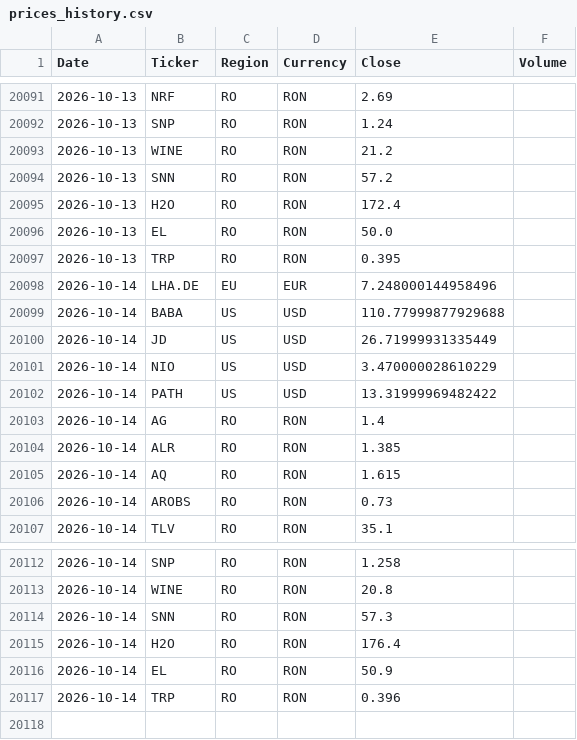
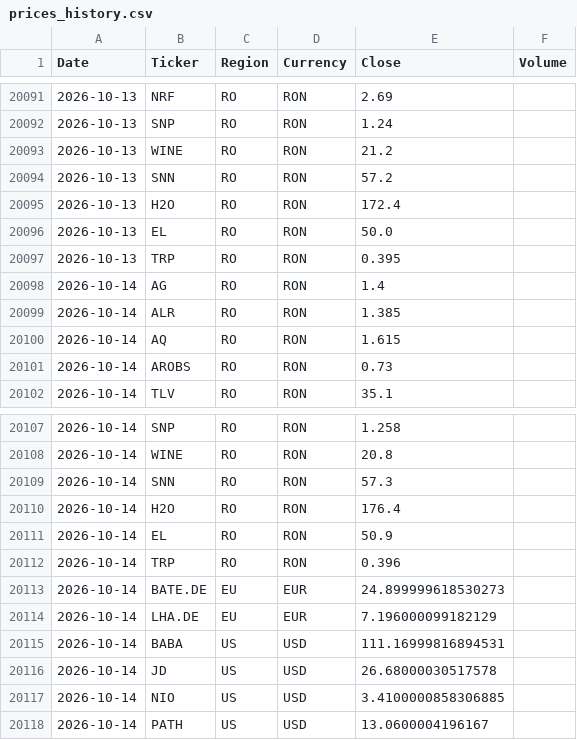
Before and after one commit to drapin22/dp_avb_stock_auto, a CSV file: data/prices_history.csv, drawn as a sheet; only a part is shown, gaps mark what is left out; removed rows and columns are numbered as before the commit, all else as after; the diff names each change by its address in the sheet, - before the commit and + after, or states it on an @@ line.

Commit message:
Daily prices update (EU + US, Yahoo)

```diff
--- a/data/prices_history.csv
+++ b/data/prices_history.csv
-row 20098: 2026-10-14 | LHA.DE | EU | EUR | 7.248000144958496
-row 20099: 2026-10-14 | BABA | US | USD | 110.77999877929688
-row 20100: 2026-10-14 | JD | US | USD | 26.71999931335449
-row 20101: 2026-10-14 | NIO | US | USD | 3.470000028610229
-row 20102: 2026-10-14 | PATH | US | USD | 13.31999969482422
+row 20113: 2026-10-14 | BATE.DE | EU | EUR | 24.899999618530273
+row 20114: 2026-10-14 | LHA.DE | EU | EUR | 7.196000099182129
+row 20115: 2026-10-14 | BABA | US | USD | 111.16999816894531
+row 20116: 2026-10-14 | JD | US | USD | 26.68000030517578
+row 20117: 2026-10-14 | NIO | US | USD | 3.4100000858306885
+row 20118: 2026-10-14 | PATH | US | USD | 13.0600004196167
```
